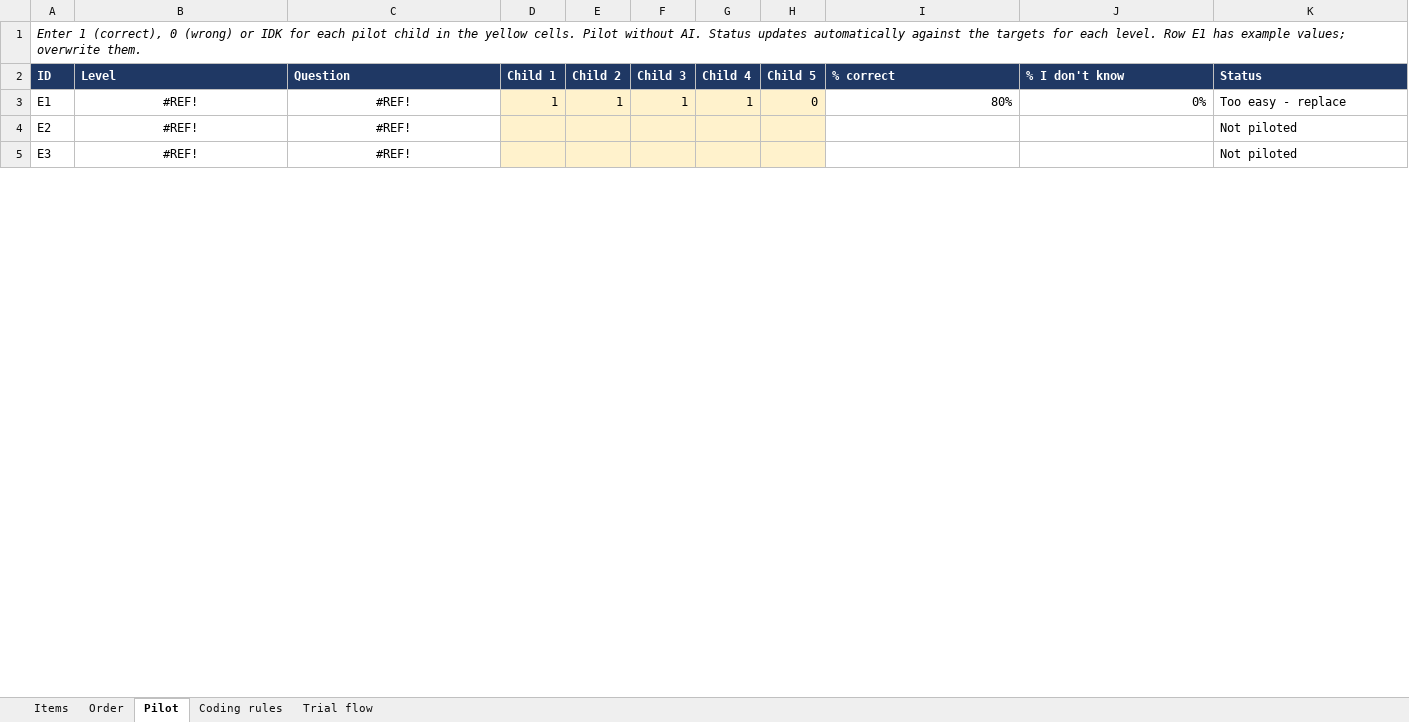
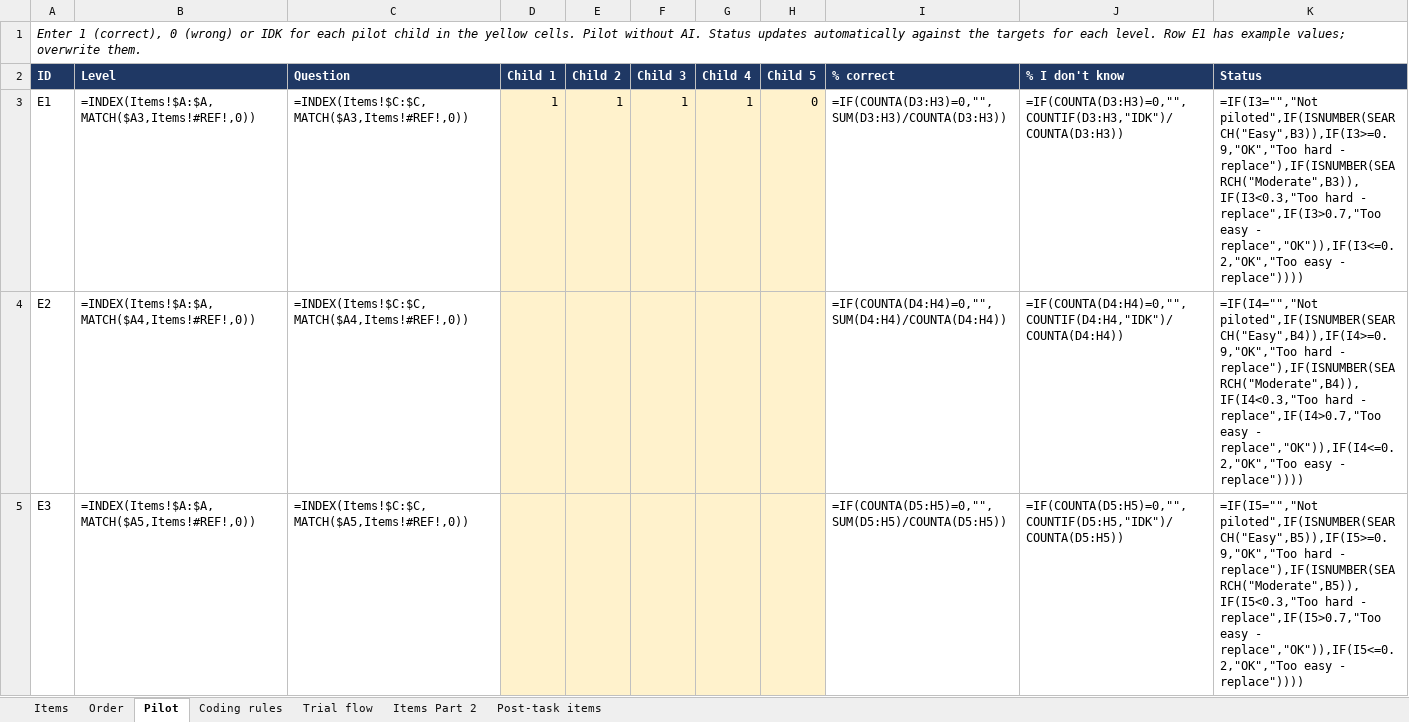
Before and after one commit to janetckm/aiquestion_interface, an Excel workbook: Questions.xlsx, sheet Pilot, drawn as a sheet; only a part is shown; values as stored, in another font and other column widths than the file's, no borders; formulas without a stored value are shown as written; the diff covers the shown part only; the diff names each change by its address in the sheet, - before the commit and + after, or states it on an @@ line.

Commit message:
question update

```diff
--- a/Questions.xlsx (sheet Pilot)
+++ b/Questions.xlsx (sheet Pilot)
+sheet tab: Items Part 2
+sheet tab: Post-task items
-B3 (Level): #REF!
+B3 (Level): =INDEX(Items!$A:$A,MATCH($A3,Items!#REF!,0))
-B3:C5 alignment: center
+B3:C5 alignment: left
-C3 (Question): #REF!
+C3 (Question): =INDEX(Items!$C:$C,MATCH($A3,Items!#REF!,0))
-I3 (% correct): 80%
+I3 (% correct): =IF(COUNTA(D3:H3)=0,"",SUM(D3:H3)/COUNTA(D3:H3))
-J3 (% I don't know): 0%
+J3 (% I don't know): =IF(COUNTA(D3:H3)=0,"",COUNTIF(D3:H3,"IDK")/COUNTA(D3:H3))
-K3 (Status): Too easy - replace
+K3 (Status): =IF(I3="","Not piloted",IF(ISNUMBER(SEARCH("Easy",B3)),IF(I3>=0.9,"OK","Too hard - replace"),IF(ISNUMBER(SEARCH("Moderate",B3)),IF(I3<0.3,"Too hard - replace",IF(I3>0.7,"Too easy - replace","OK")),IF(I3<=0.2,"OK","Too easy - replace"))))
-B4 (Level): #REF!
+B4 (Level): =INDEX(Items!$A:$A,MATCH($A4,Items!#REF!,0))
-C4 (Question): #REF!
+C4 (Question): =INDEX(Items!$C:$C,MATCH($A4,Items!#REF!,0))
-I4 (% correct): (empty)
+I4 (% correct): =IF(COUNTA(D4:H4)=0,"",SUM(D4:H4)/COUNTA(D4:H4))
-J4 (% I don't know): (empty)
+J4 (% I don't know): =IF(COUNTA(D4:H4)=0,"",COUNTIF(D4:H4,"IDK")/COUNTA(D4:H4))
-K4 (Status): Not piloted
+K4 (Status): =IF(I4="","Not piloted",IF(ISNUMBER(SEARCH("Easy",B4)),IF(I4>=0.9,"OK","Too hard - replace"),IF(ISNUMBER(SEARCH("Moderate",B4)),IF(I4<0.3,"Too hard - replace",IF(I4>0.7,"Too easy - replace","OK")),IF(I4<=0.2,"OK","Too easy - replace"))))
-B5 (Level): #REF!
+B5 (Level): =INDEX(Items!$A:$A,MATCH($A5,Items!#REF!,0))
-C5 (Question): #REF!
+C5 (Question): =INDEX(Items!$C:$C,MATCH($A5,Items!#REF!,0))
-I5 (% correct): (empty)
+I5 (% correct): =IF(COUNTA(D5:H5)=0,"",SUM(D5:H5)/COUNTA(D5:H5))
-J5 (% I don't know): (empty)
+J5 (% I don't know): =IF(COUNTA(D5:H5)=0,"",COUNTIF(D5:H5,"IDK")/COUNTA(D5:H5))
-K5 (Status): Not piloted
+K5 (Status): =IF(I5="","Not piloted",IF(ISNUMBER(SEARCH("Easy",B5)),IF(I5>=0.9,"OK","Too hard - replace"),IF(ISNUMBER(SEARCH("Moderate",B5)),IF(I5<0.3,"Too hard - replace",IF(I5>0.7,"Too easy - replace","OK")),IF(I5<=0.2,"OK","Too easy - replace"))))
```
Also changed, not shown: 115 edited cells and cell formats elsewhere in this sheet, sheet Items, sheet Order, 8 other files.
